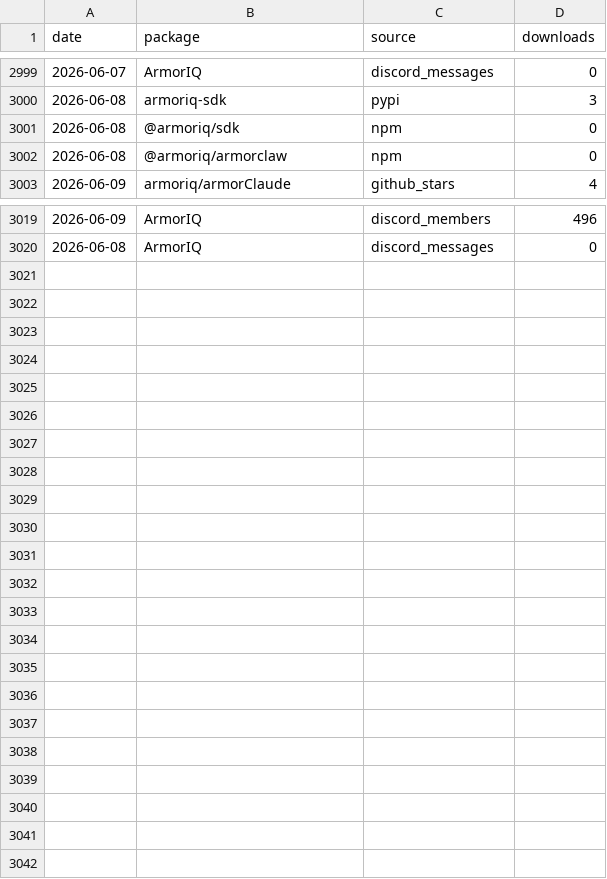
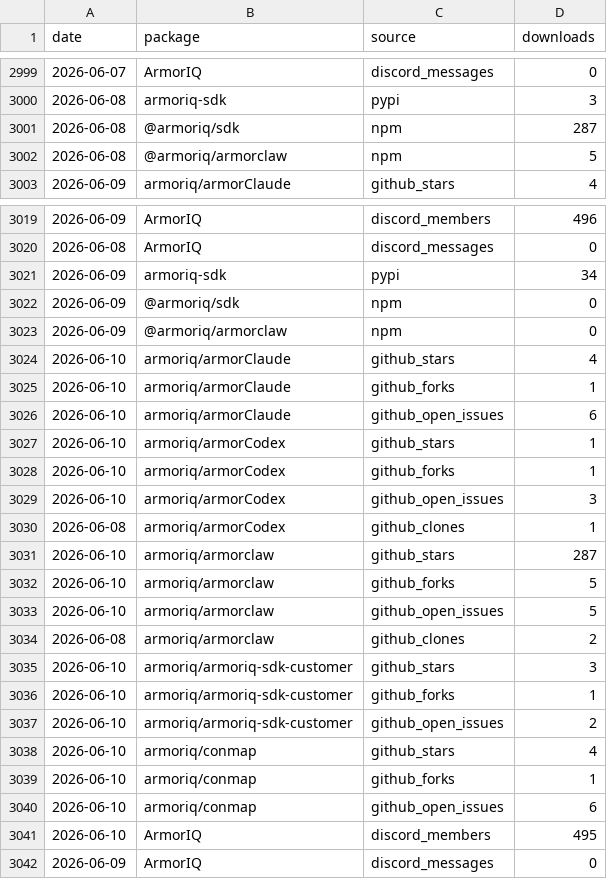
Before and after one commit to armoriq/.github, a CSV file: data/downloads.csv, drawn as a sheet; only a part is shown, gaps mark what is left out.

```diff
--- a/data/downloads.csv
+++ b/data/downloads.csv
@@ -3000,4 +3000,4 @@ date,package,source,downloads
 2026-06-08,armoriq-sdk,pypi,3
-2026-06-08,@armoriq/sdk,npm,0
-2026-06-08,@armoriq/armorclaw,npm,0
+2026-06-08,@armoriq/sdk,npm,287
+2026-06-08,@armoriq/armorclaw,npm,5
 2026-06-09,armoriq/armorClaude,github_stars,4
@@ -3020 +3020,23 @@ date,package,source,downloads
 2026-06-08,ArmorIQ,discord_messages,0
+2026-06-09,armoriq-sdk,pypi,34
+2026-06-09,@armoriq/sdk,npm,0
+2026-06-09,@armoriq/armorclaw,npm,0
+2026-06-10,armoriq/armorClaude,github_stars,4
+2026-06-10,armoriq/armorClaude,github_forks,1
+2026-06-10,armoriq/armorClaude,github_open_issues,6
+2026-06-10,armoriq/armorCodex,github_stars,1
+2026-06-10,armoriq/armorCodex,github_forks,1
+2026-06-10,armoriq/armorCodex,github_open_issues,3
+2026-06-08,armoriq/armorCodex,github_clones,1
+2026-06-10,armoriq/armorclaw,github_stars,287
+2026-06-10,armoriq/armorclaw,github_forks,5
+2026-06-10,armoriq/armorclaw,github_open_issues,5
+2026-06-08,armoriq/armorclaw,github_clones,2
+2026-06-10,armoriq/armoriq-sdk-customer,github_stars,3
+2026-06-10,armoriq/armoriq-sdk-customer,github_forks,1
+2026-06-10,armoriq/armoriq-sdk-customer,github_open_issues,2
+2026-06-10,armoriq/conmap,github_stars,4
+2026-06-10,armoriq/conmap,github_forks,1
+2026-06-10,armoriq/conmap,github_open_issues,6
+2026-06-10,ArmorIQ,discord_members,495
+2026-06-09,ArmorIQ,discord_messages,0
```
Also changed, not shown: 46 other files.
